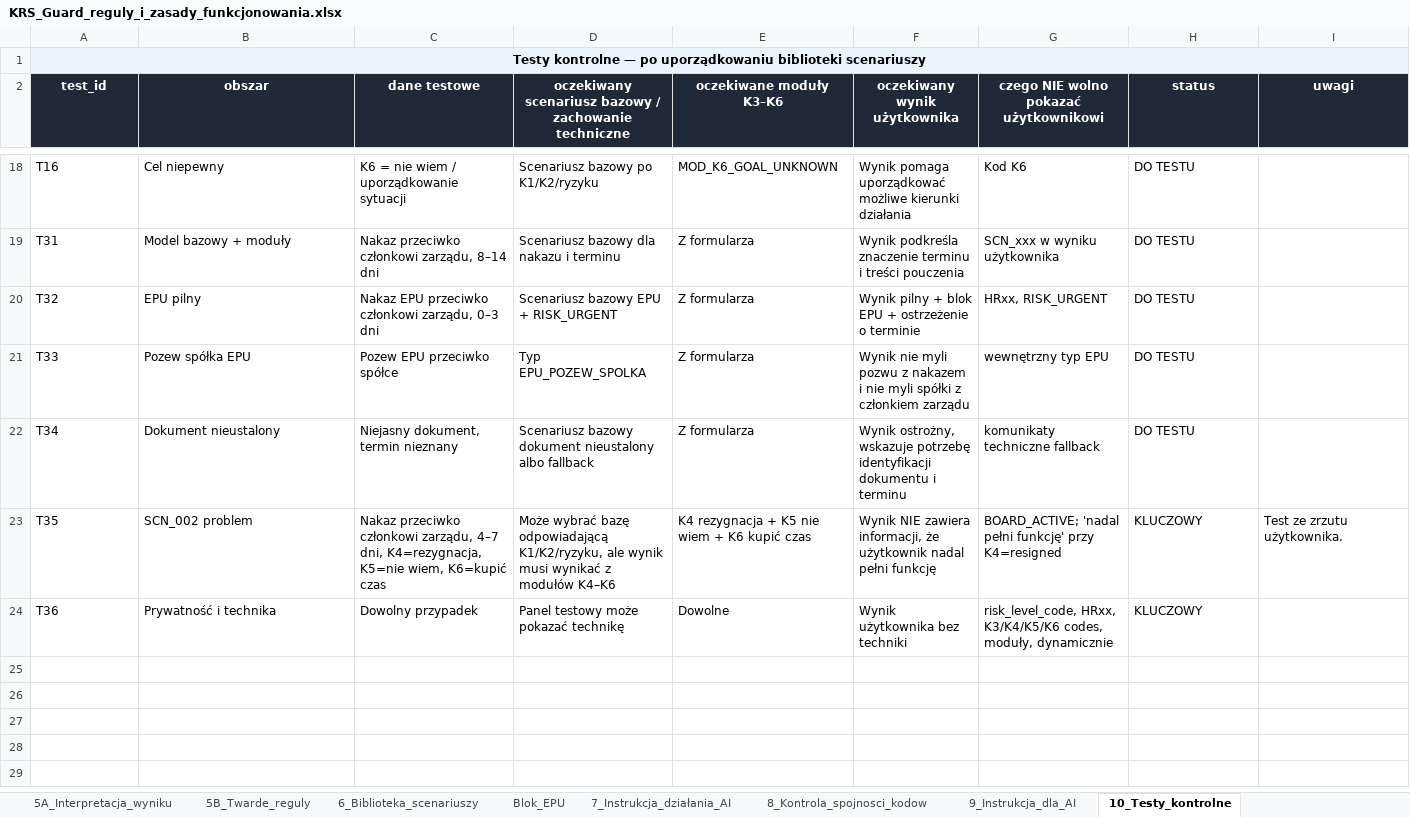
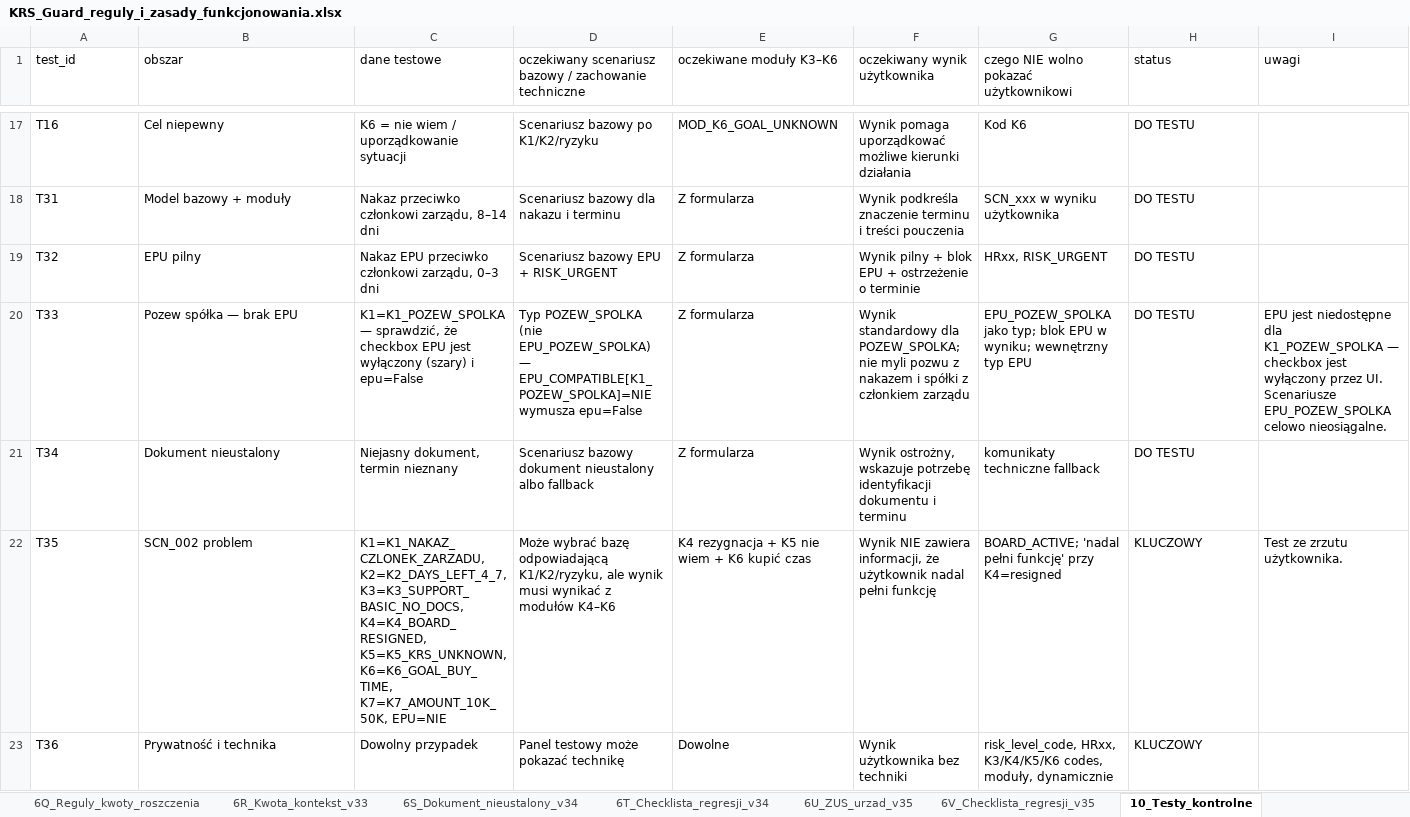
Before and after one commit to pczak333/Kalkulator_ryzyka_app, an Excel workbook: dane_wejściowe/KRS_Guard_reguly_i_zasady_funkcjonowania.xlsx, sheet 10_Testy_kontrolne, drawn as a sheet; only a part is shown, gaps mark what is left out; values as stored, in another font and other column widths than the file's, no borders; removed rows and columns are numbered as before the commit, all else as after; the diff covers the shown part only; the diff names each change by its address in the sheet, - before the commit and + after, or states it on an @@ line.

```diff
--- a/dane_wejściowe/KRS_Guard_reguly_i_zasady_funkcjonowania.xlsx (sheet 10_Testy_kontrolne)
+++ b/dane_wejściowe/KRS_Guard_reguly_i_zasady_funkcjonowania.xlsx (sheet 10_Testy_kontrolne)
-row 1: Testy kontrolne — po uporządkowaniu biblioteki scenariuszy
@@ A1:I1 fill: #1F2937 → none, bold: on → off, text colour: #FFFFFF → black, alignment: center → left @@
-B20 (obszar): Pozew spółka EPU
+B20 (obszar): Pozew spółka — brak EPU
-C20 (dane testowe): Pozew EPU przeciwko spółce
+C20 (dane testowe): K1=K1_POZEW_SPOLKA — sprawdzić, że checkbox EPU jest wyłączony (szary) i epu=False
-D20: Typ EPU_POZEW_SPOLKA
+D20: Typ POZEW_SPOLKA (nie EPU_POZEW_SPOLKA) — EPU_COMPATIBLE[K1_POZEW_SPOLKA]=NIE wymusza epu=False
-F20 (oczekiwany wynik użytkownika): Wynik nie myli pozwu z nakazem i nie myli spółki z…
+F20 (oczekiwany wynik użytkownika): Wynik standardowy dla POZEW_SPOLKA; nie myli pozwu z nakazem i spółki z…
-G20: wewnętrzny typ EPU
+G20: EPU_POZEW_SPOLKA jako typ; blok EPU w wyniku; wewnętrzny typ EPU
-I20 (uwagi): (empty)
+I20 (uwagi): EPU jest niedostępne dla K1_POZEW_SPOLKA — checkbox jest wyłączony przez UI. Scenariusze EPU_POZEW_SPOLKA celowo nieosiągalne.
-C22 (dane testowe): Nakaz przeciwko członkowi zarządu, 4–7 dni, K4=rezygnacja, K5=nie wiem, K6=kupić czas
+C22 (dane testowe): K1=K1_NAKAZ_CZLONEK_ZARZADU, K2=K2_DAYS_LEFT_4_7, K3=K3_SUPPORT_BASIC_NO_DOCS, K4=K4_BOARD_RESIGNED, K5=K5_KRS_UNKNOWN, K6=K6_GOAL_BUY_TIME, K7=K7_AMOUNT_10K_50K, EPU=NIE
```
Also changed, not shown: 7 added rows and 4 edited cells elsewhere in this sheet, other sheet tabs, 1 other file.
